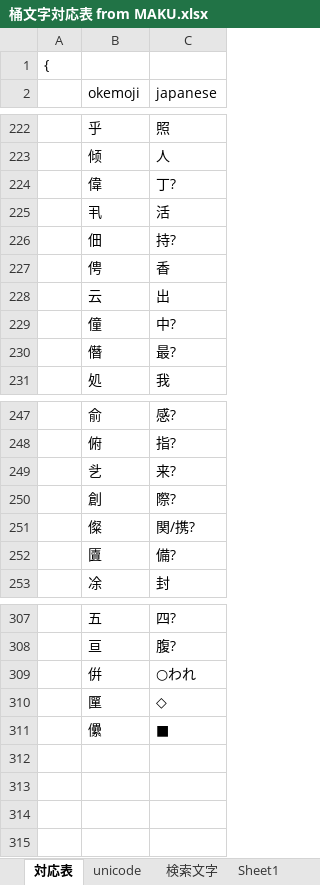
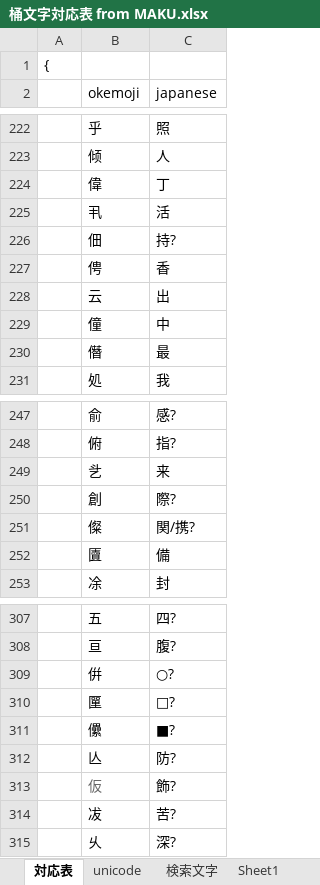
Before and after one commit to ayashiroooo/okechika-henkan, an Excel workbook: 桶文字対応表 from MAKU.xlsx, sheet 対応表, drawn as a sheet; only a part is shown, gaps mark what is left out; values as stored, in another font and other column widths than the file's, no borders; conditional formats not drawn; the diff covers the shown part only; the diff names each change by its address in the sheet, - before the commit and + after, or states it on an @@ line.

```diff
--- a/桶文字対応表 from MAKU.xlsx (sheet 対応表)
+++ b/桶文字対応表 from MAKU.xlsx (sheet 対応表)
-C224 (japanese): 丁?
+C224 (japanese): 丁
-C229 (japanese): 中?
+C229 (japanese): 中
-C230 (japanese): 最?
+C230 (japanese): 最
-C249 (japanese): 来?
+C249 (japanese): 来
-C252 (japanese): 備?
+C252 (japanese): 備
-C309 (japanese): ○われ
+C309 (japanese): ○?
-C310 (japanese): ◇
+C310 (japanese): □?
-C311 (japanese): ■
+C311 (japanese): ■?
+row 312:  | 亾 | 防?
+row 313:  | 仮 | 飾?
+row 314:  | 冹 | 苦?
+row 315:  | 乆 | 深?
```
Also changed, not shown: 3 edited cells elsewhere in this sheet, sheet unicode, 1 other file.
